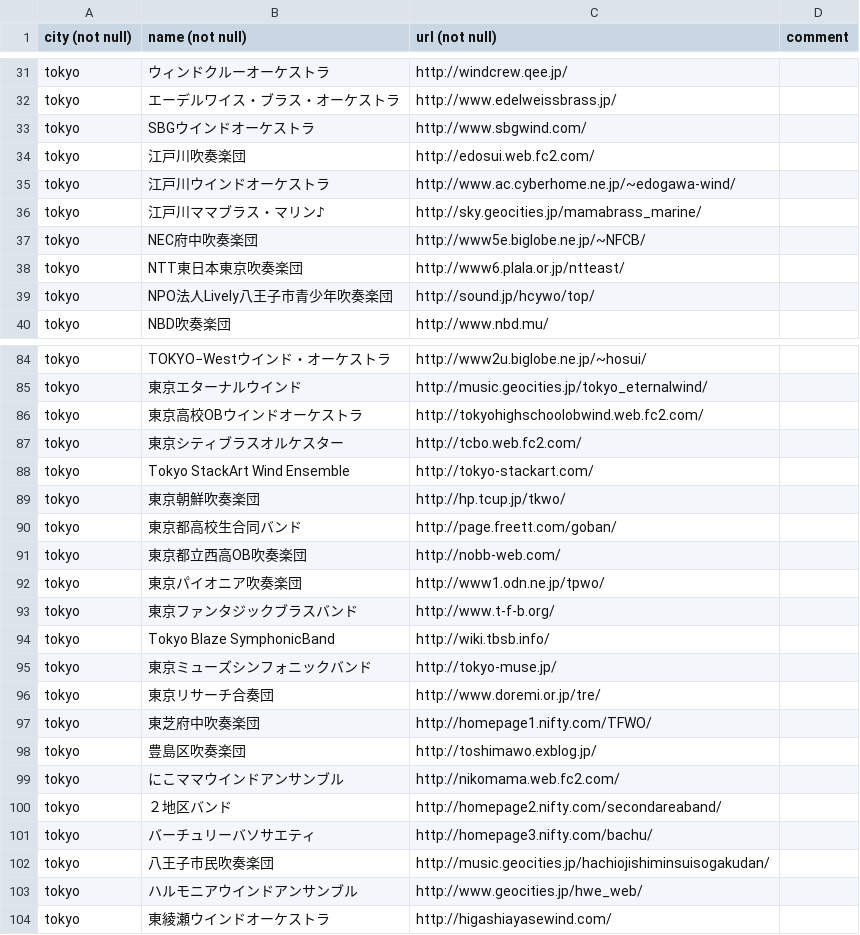
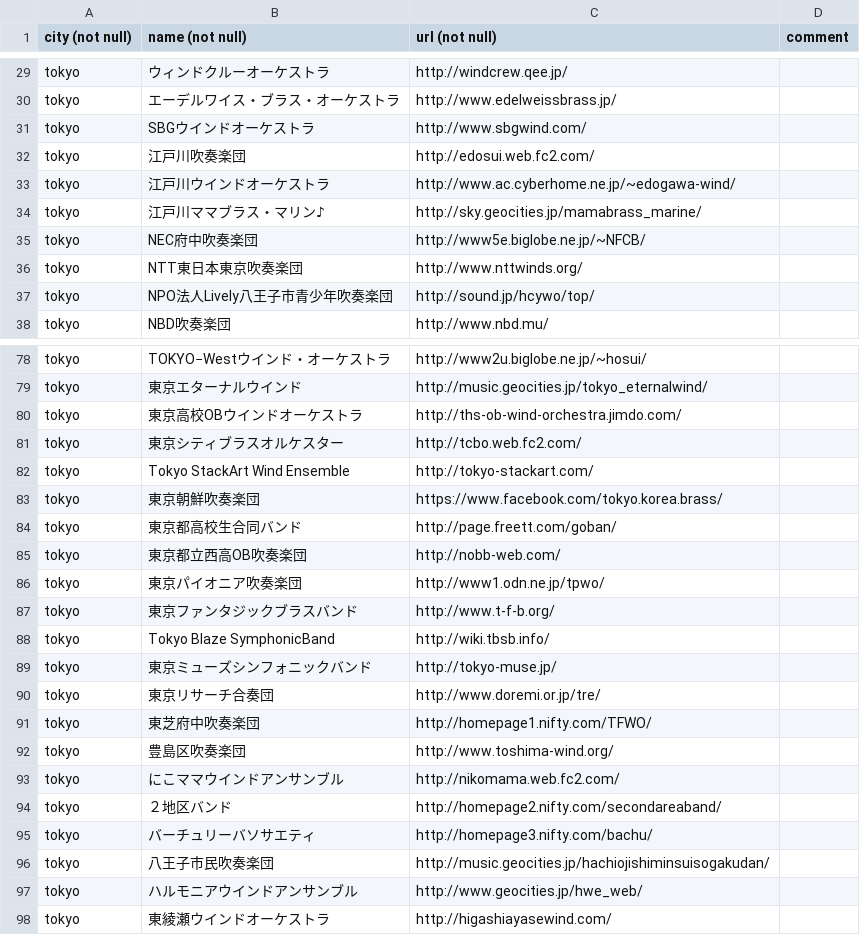
Before and after one commit to komasui/komasui.org, a CSV file: www/link/japan/japan.csv, drawn as a sheet; only a part is shown, gaps mark what is left out; the diff covers the shown part only.

```diff
--- a/www/link/japan/japan.csv
+++ b/www/link/japan/japan.csv
@@ -37,3 +35,3 @@ tokyo,江戸川ママブラス・マリン♪,http://sky.geocities.jp/mamabrass_
 tokyo,NEC府中吹奏楽団,http://www5e.biglobe.ne.jp/~NFCB/,
-tokyo,NTT東日本東京吹奏楽団,http://www6.plala.or.jp/ntteast/,
+tokyo,NTT東日本東京吹奏楽団,http://www.nttwinds.org/,
 tokyo,NPO法人Lively八王子市青少年吹奏楽団,http://sound.jp/hcywo/top/,
@@ -85,6 +79,6 @@ tokyo,TOKYO−Westウインド・オーケストラ,http://www2u.biglobe.ne.jp/~
 tokyo,東京エターナルウインド,http://music.geocities.jp/tokyo_eternalwind/,
-tokyo,東京高校OBウインドオーケストラ,http://tokyohighschoolobwind.web.fc2.com/,
+tokyo,東京高校OBウインドオーケストラ,http://ths-ob-wind-orchestra.jimdo.com/,
 tokyo,東京シティブラスオルケスター,http://tcbo.web.fc2.com/,
 tokyo,Tokyo StackArt Wind Ensemble,http://tokyo-stackart.com/,
-tokyo,東京朝鮮吹奏楽団,http://hp.tcup.jp/tkwo/,
+tokyo,東京朝鮮吹奏楽団,https://www.facebook.com/tokyo.korea.brass/,
 tokyo,東京都高校生合同バンド,http://page.freett.com/goban/,
@@ -97,3 +91,3 @@ tokyo,東京リサーチ合奏団,http://www.doremi.or.jp/tre/,
 tokyo,東芝府中吹奏楽団,http://homepage1.nifty.com/TFWO/,
-tokyo,豊島区吹奏楽団,http://toshimawo.exblog.jp/,
+tokyo,豊島区吹奏楽団,http://www.toshima-wind.org/,
 tokyo,にこママウインドアンサンブル,http://nikomama.web.fc2.com/,
```
Also changed, not shown: 8 removed rows and 10 edited cells elsewhere in this file.
